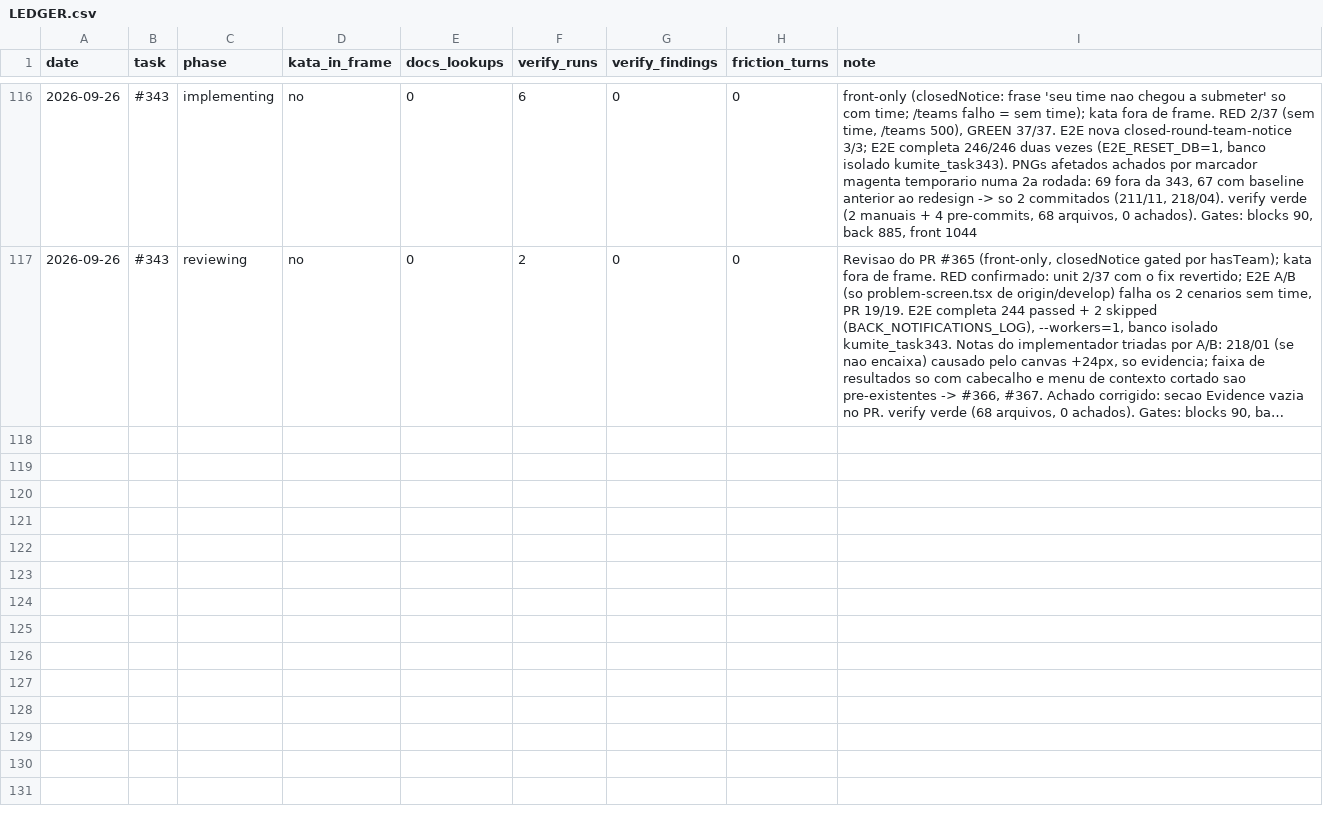
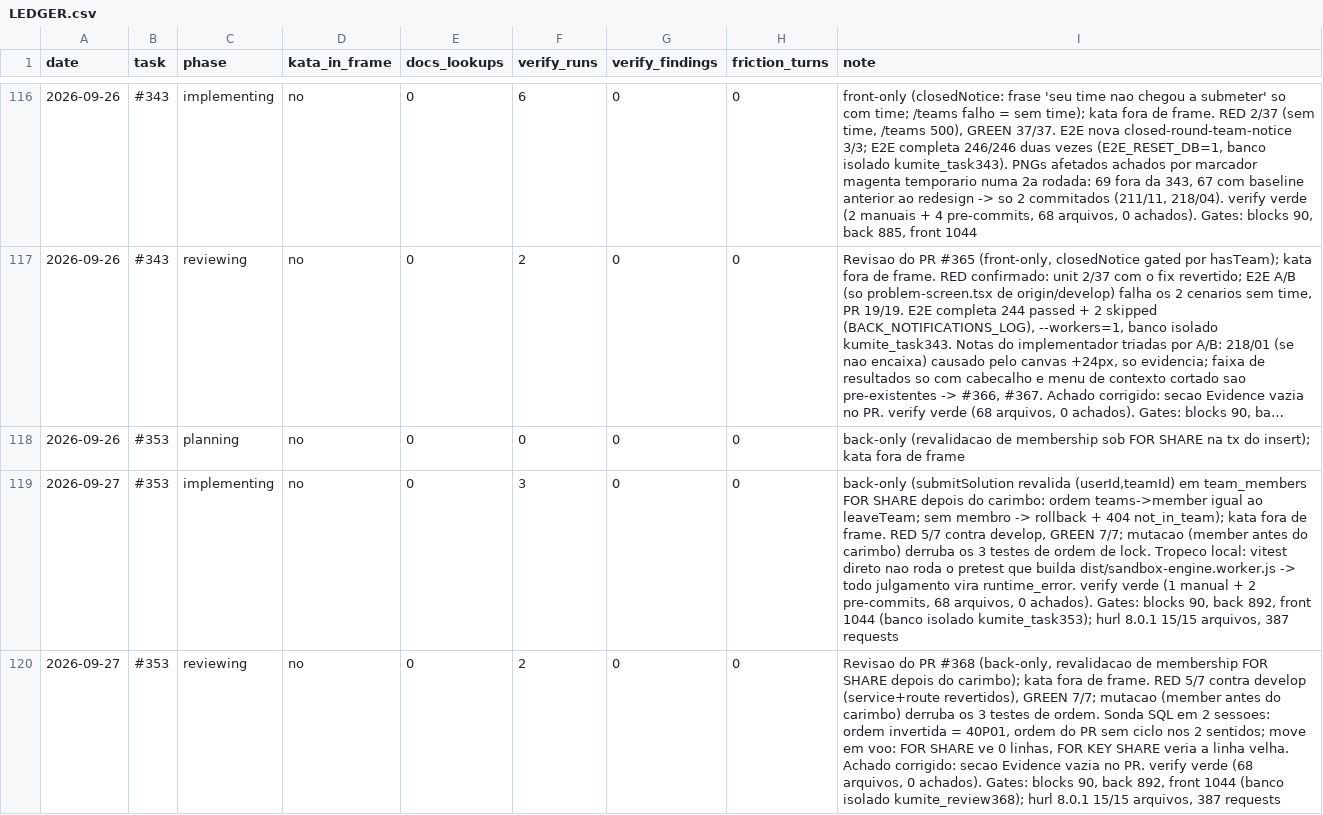
Before and after one commit to guicassol8/kumite, a CSV file: kata-feedback/LEDGER.csv, drawn as a sheet; only a part is shown, gaps mark what is left out; long unchanged cells end in …; the diff names each change by its address in the sheet, - before the commit and + after, or states it on an @@ line.

```diff
--- a/kata-feedback/LEDGER.csv
+++ b/kata-feedback/LEDGER.csv
+row 118: 2026-09-26 | #353 | planning | no | 0 | 0 | 0 | 0 | back-only (revalidacao de membership sob FOR SHARE na tx do insert); kata fora de frame
+row 119: 2026-09-27 | #353 | implementing | no | 0 | 3 | 0 | 0 | back-only (submitSolution revalida (userId,teamId) em team_members FOR SHARE depois do carimbo: ordem teams->member igual ao leaveTeam; sem membro -> rollback + 404 not_in_team); kata fora de frame. RED 5/7 contra develop, GREEN 7/7; mutacao (member antes do carimbo) derruba os 3 testes de ordem de lock. Tropeco local: vitest direto nao roda o pretest que builda dist/sandbox-engine.worker.js -> todo julgamento vira runtime_error. verify verde (1 manual + 2 pre-commits, 68 arquivos, 0 achados). Gates: blocks 90, back 892, front 1044 (banco isolado kumite_task353); hurl 8.0.1 15/15 arquivos, 387 requests
+row 120: 2026-09-27 | #353 | reviewing | no | 0 | 2 | 0 | 0 | Revisao do PR #368 (back-only, revalidacao de membership FOR SHARE depois do carimbo); kata fora de frame. RED 5/7 contra develop (service+route revertidos), GREEN 7/7; mutacao (member antes do carimbo) derruba os 3 testes de ordem. Sonda SQL em 2 sessoes: ordem invertida = 40P01, ordem do PR sem ciclo nos 2 sentidos; move em voo: FOR SHARE ve 0 linhas, FOR KEY SHARE veria a linha velha. Achado corrigido: secao Evidence vazia no PR. verify verde (68 arquivos, 0 achados). Gates: blocks 90, back 892, front 1044 (banco isolado kumite_review368); hurl 8.0.1 15/15 arquivos, 387 requests
```
Also changed, not shown: 4 other files.
